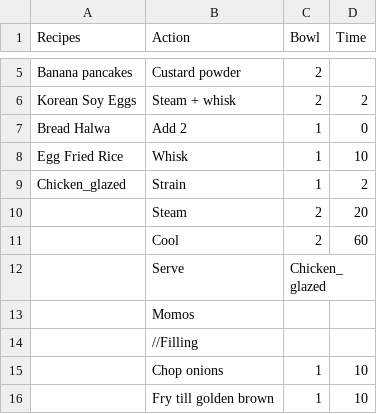
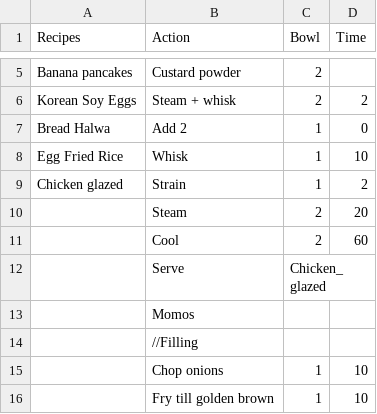
Before and after one commit to bruhmese-python/prog_stuff_calc, a CSV file: Kettle_recipes/server/recipes.csv, drawn as a sheet; only a part is shown, gaps mark what is left out.

```diff
--- a/Kettle_recipes/server/recipes.csv
+++ b/Kettle_recipes/server/recipes.csv
@@ -8,3 +8,3 @@
 "Egg Fried Rice","Whisk",1,10
-"Chicken_glazed","Strain",1,2
+"Chicken glazed","Strain",1,2
 ,"Steam",2,20
```
Also changed, not shown: 1 other file.
